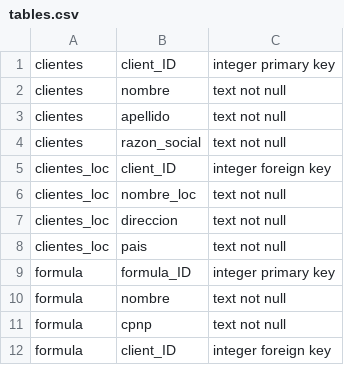
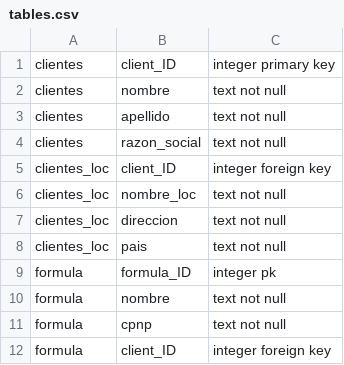
Before and after one commit to matteemol/dbSketcher, a CSV file: tables.csv, drawn as a sheet.

```diff
--- a/tables.csv
+++ b/tables.csv
@@ -8,3 +8,3 @@ clientes_loc, direccion, text not null
 clientes_loc, pais, text not null
-formula, formula_ID, integer primary key
+formula, formula_ID, integer pk
 formula, nombre, text not null
```
Also changed, not shown: 3 other files.
